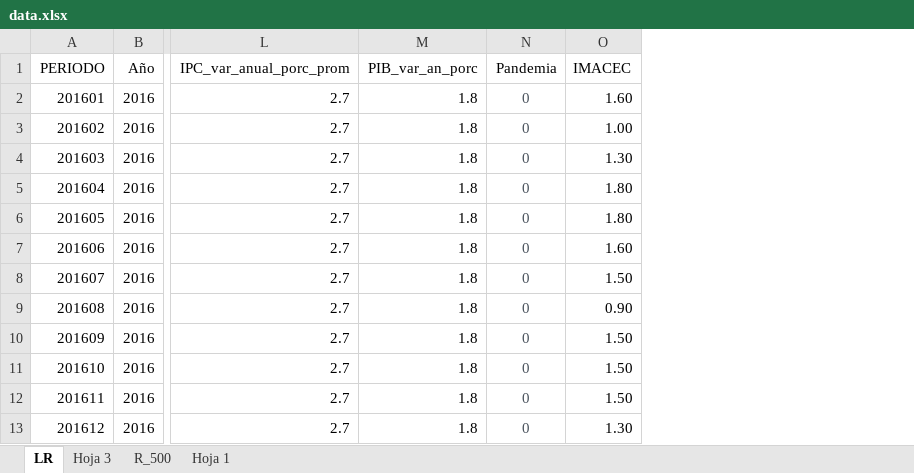
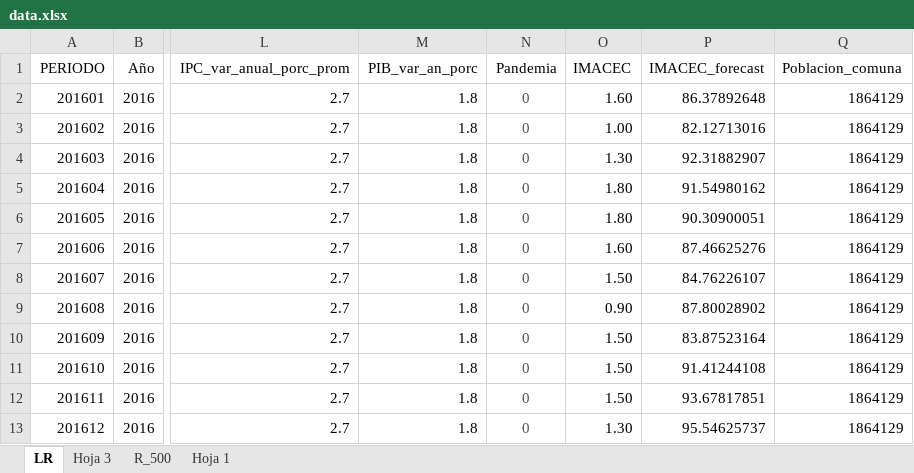
Before and after one commit to sebacabezas/Series_de_tiempo, an Excel workbook: proyecto/proyecto/data.xlsx, sheet LR, drawn as a sheet; only a part is shown, gaps mark what is left out; values as stored, in another font and other column widths than the file's, no borders; the diff names each change by its address in the sheet, - before the commit and + after, or states it on an @@ line.

```diff
--- a/proyecto/proyecto/data.xlsx (sheet LR)
+++ b/proyecto/proyecto/data.xlsx (sheet LR)
+column P (IMACEC_forecast), rows 2-13: 86.37892648 | 82.12713016 | 92.31882907 | 91.54980162 | 90.30900051 | 87.46625276 | 84.76226107 | 87.80028902 | 83.87523164 | 91.41244108 | 93.67817851 | 95.54625737
+column Q (Poblacion_comuna), rows 2-13: all 1864129
```
Also changed, not shown: proyecto/proyecto/IMACEC_NM.xlsx, 11 other files.
